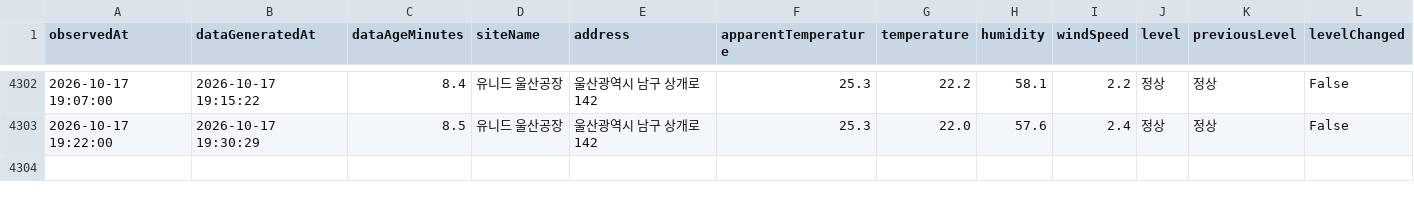
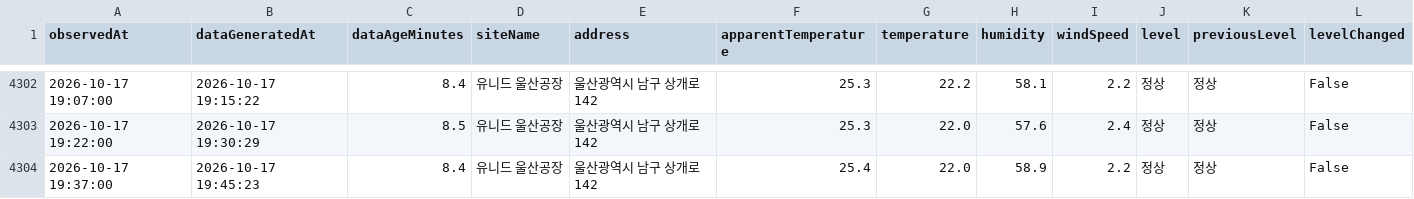
Before and after one commit to blackturtle-water/heatstress-monitor, a CSV file: data/history.csv, drawn as a sheet; only a part is shown, gaps mark what is left out; rows hold the shown columns only; the diff names each change by its address in the sheet, - before the commit and + after, or states it on an @@ line.

```diff
--- a/data/history.csv
+++ b/data/history.csv
+row 4304: 2026-10-17 19:37:00 | 2026-10-17 19:45:23 | 8.4 | 유니드 울산공장 | 울산광역시 남구 상개로 142 | 25.4 | 22.0 | 58.9 | 2.2 | 정상 | 정상 | False
```
Also changed, not shown: 4 other files.
